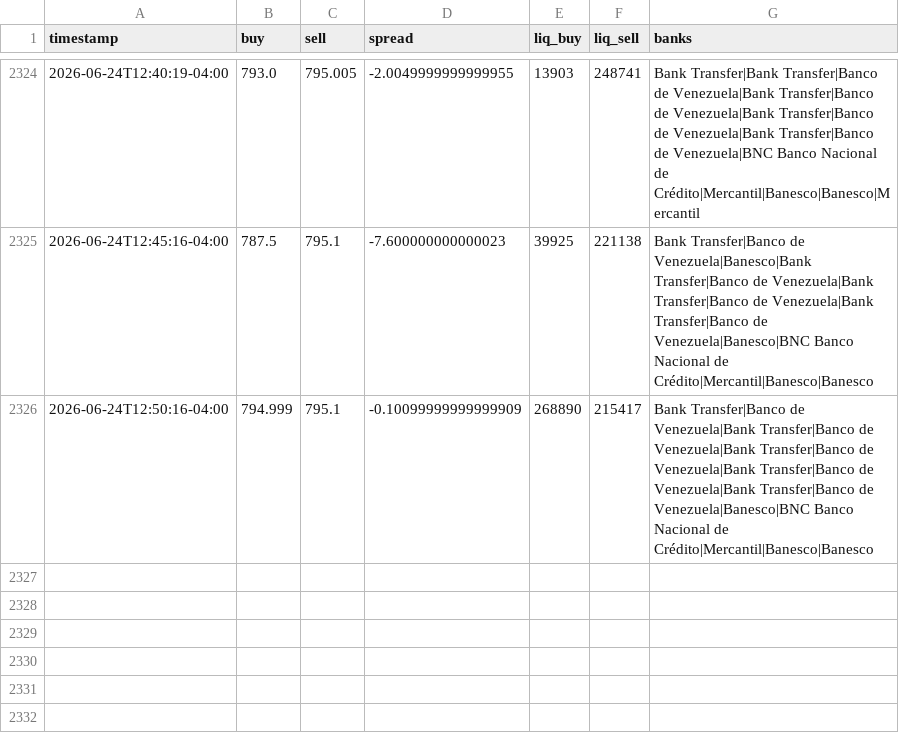
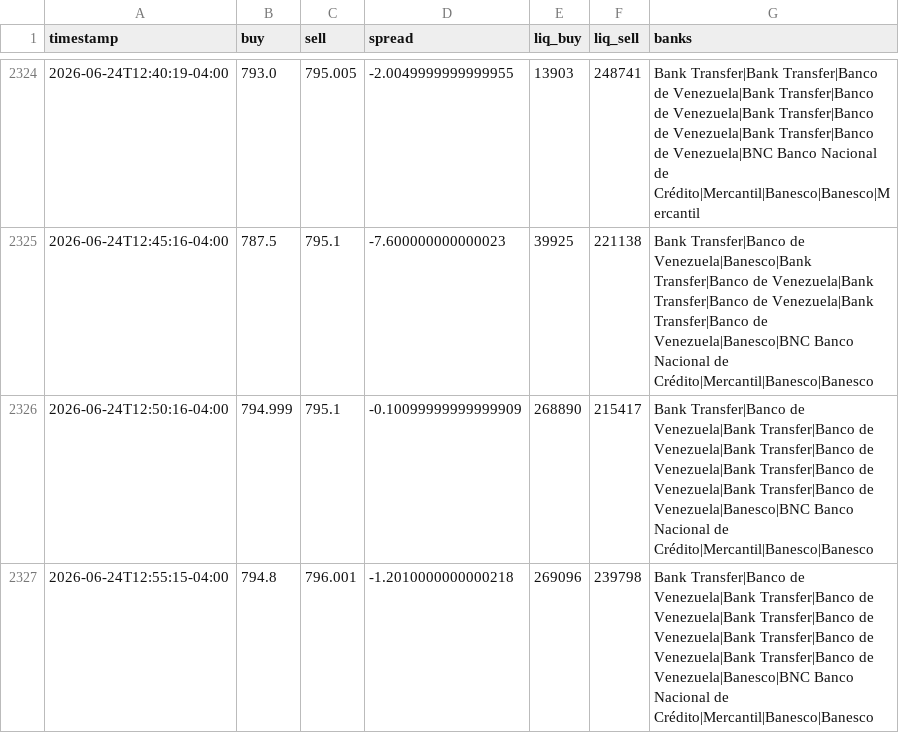
Before and after one commit to aamirhalabi/P2P-BOT-ADVICE, a CSV file: data/history.csv, drawn as a sheet; only a part is shown, gaps mark what is left out; the diff names each change by its address in the sheet, - before the commit and + after, or states it on an @@ line.

Commit message:
historial 2026-06-24 16:55

```diff
--- a/data/history.csv
+++ b/data/history.csv
+row 2327: 2026-06-24T12:55:15-04:00 | 794.8 | 796.001 | -1.2010000000000218 | 269096 | 239798 | Bank Transfer|Banco de Venezuela|Bank Transfer|Banco de Venezuela|Bank Transfer|Banco de Venezuela|Bank Transfer|Banco de Venezuela|Bank Transfer|Banco de Venezuela|Banesco|BNC Banco Nacional de Crédito|Mercantil|Banesco|Banesco
```
